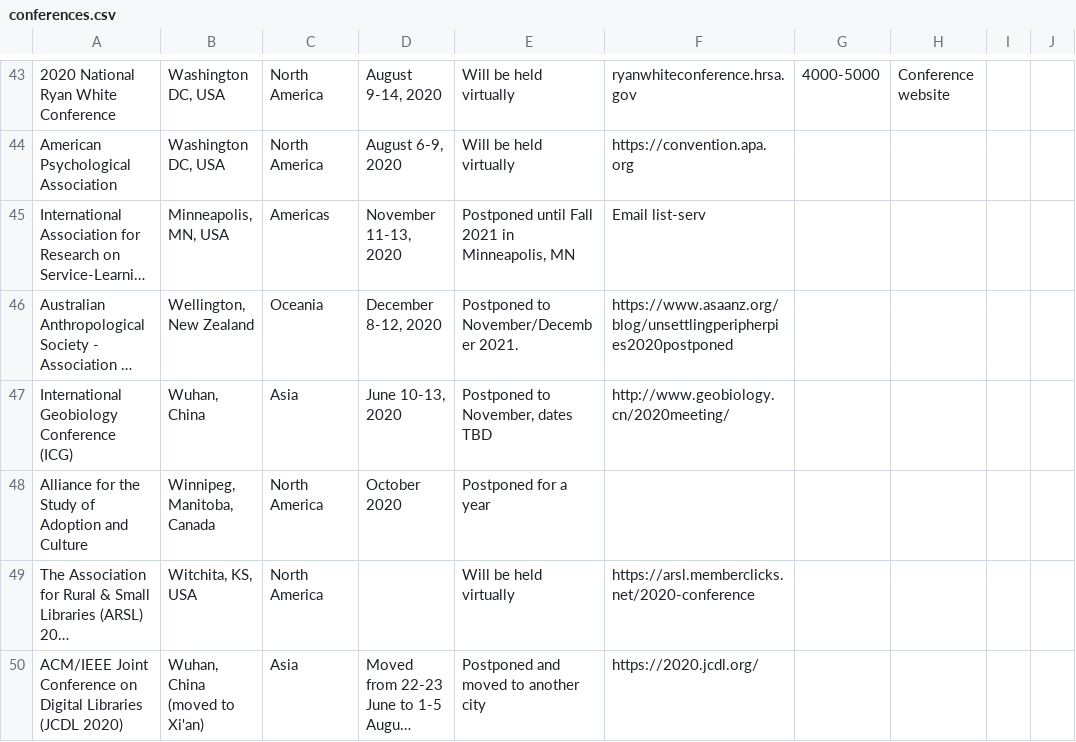
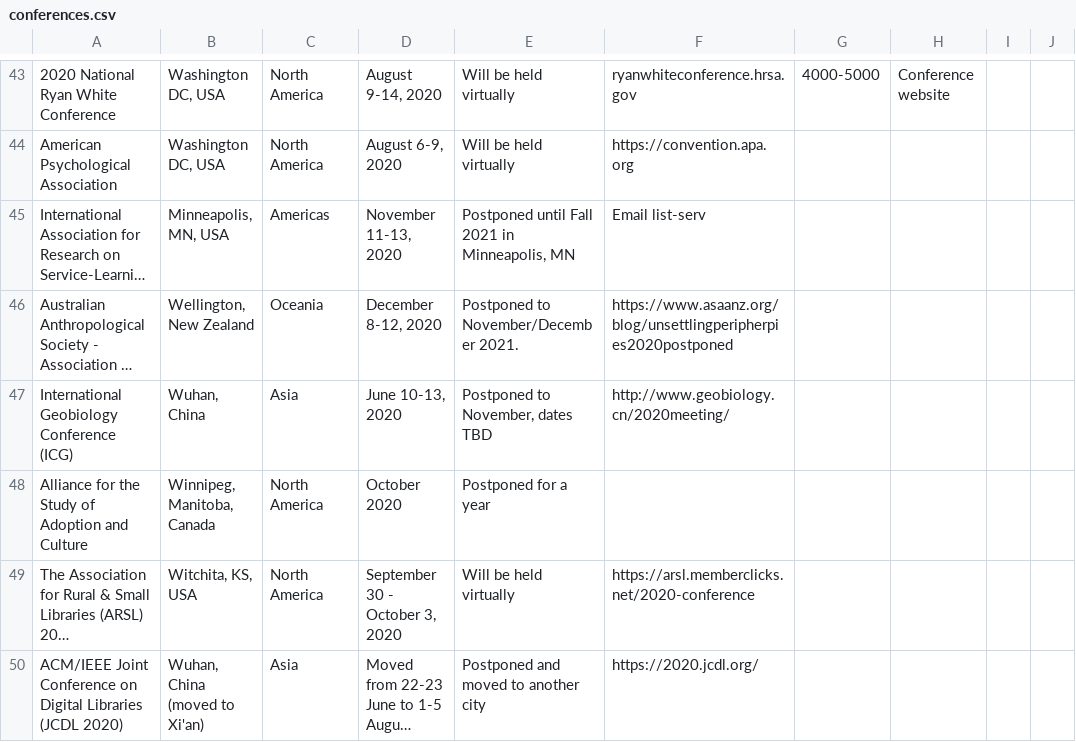
Before and after one commit to WeileiZeng/Cancelled-Academic-Conferences, a CSV file: conferences.csv, drawn as a sheet; only a part is shown, gaps mark what is left out; long unchanged cells end in …; the diff names each change by its address in the sheet, - before the commit and + after, or states it on an @@ line.

```diff
--- a/conferences.csv
+++ b/conferences.csv
-D49: (empty)
+D49: September 30 - October 3, 2020
```
Also changed, not shown: 2 other files.
